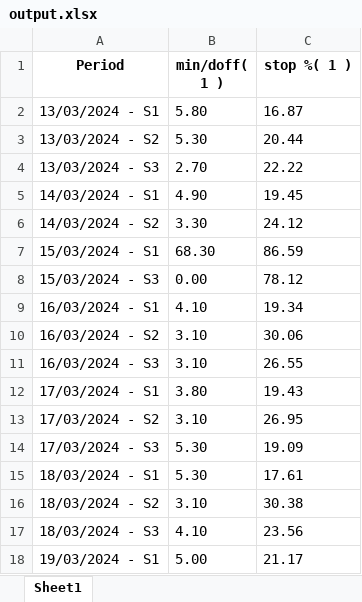
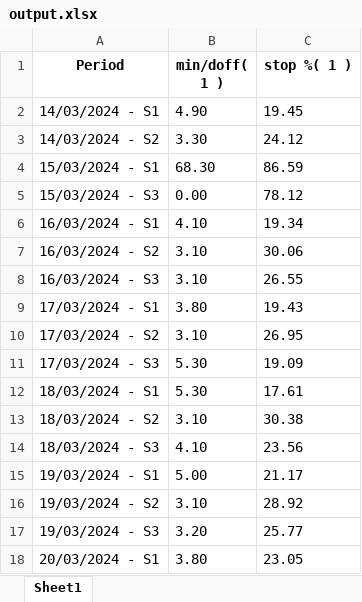
Before and after one commit to kmashfaque/dashboard, an Excel workbook: output.xlsx, sheet Sheet1, drawn as a sheet; values as stored, in another font and other column widths than the file's, no borders; removed rows and columns are numbered as before the commit, all else as after; the diff names each change by its address in the sheet, - before the commit and + after, or states it on an @@ line.

```diff
--- a/output.xlsx (sheet Sheet1)
+++ b/output.xlsx (sheet Sheet1)
-row 2: 13/03/2024 - S1 | 5.80 | 16.87
-row 3: 13/03/2024 - S2 | 5.30 | 20.44
-row 4: 13/03/2024 - S3 | 2.70 | 22.22
+row 16: 19/03/2024 - S2 | 3.10 | 28.92
+row 17: 19/03/2024 - S3 | 3.20 | 25.77
+row 18: 20/03/2024 - S1 | 3.80 | 23.05
```
Also changed, not shown: Production (2).xlsx, production.xlsx, 10 other files.
